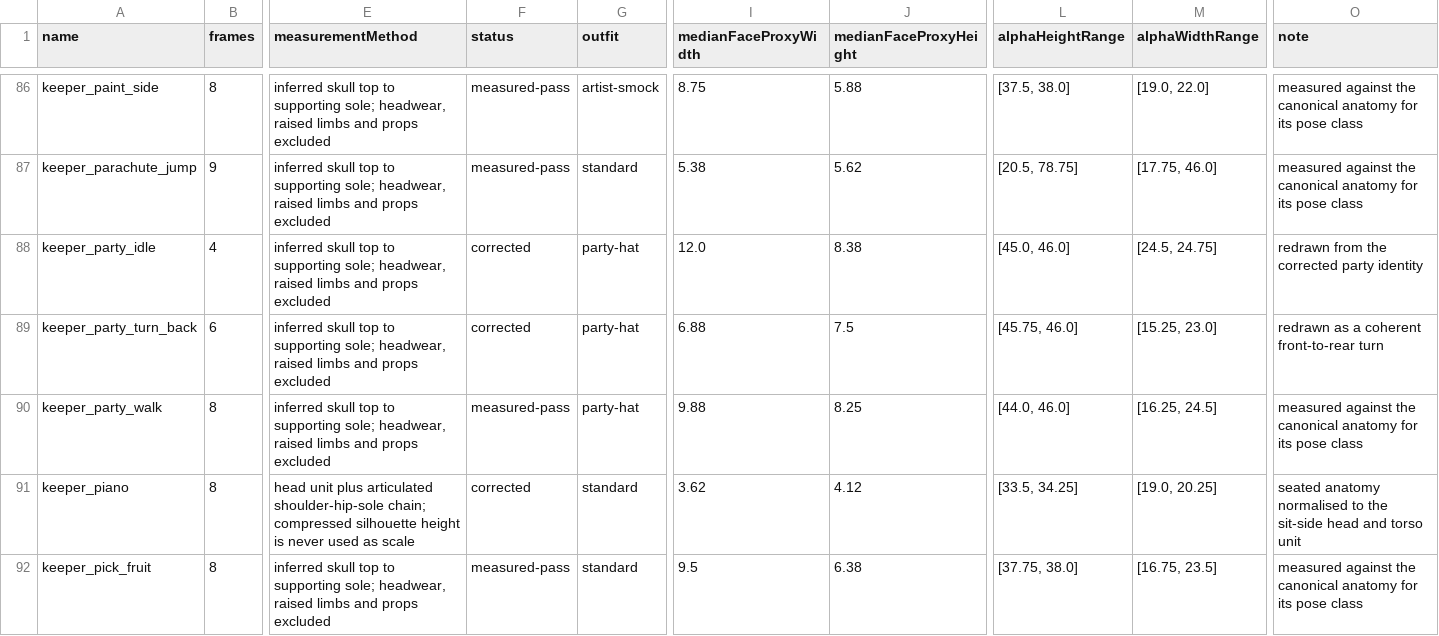
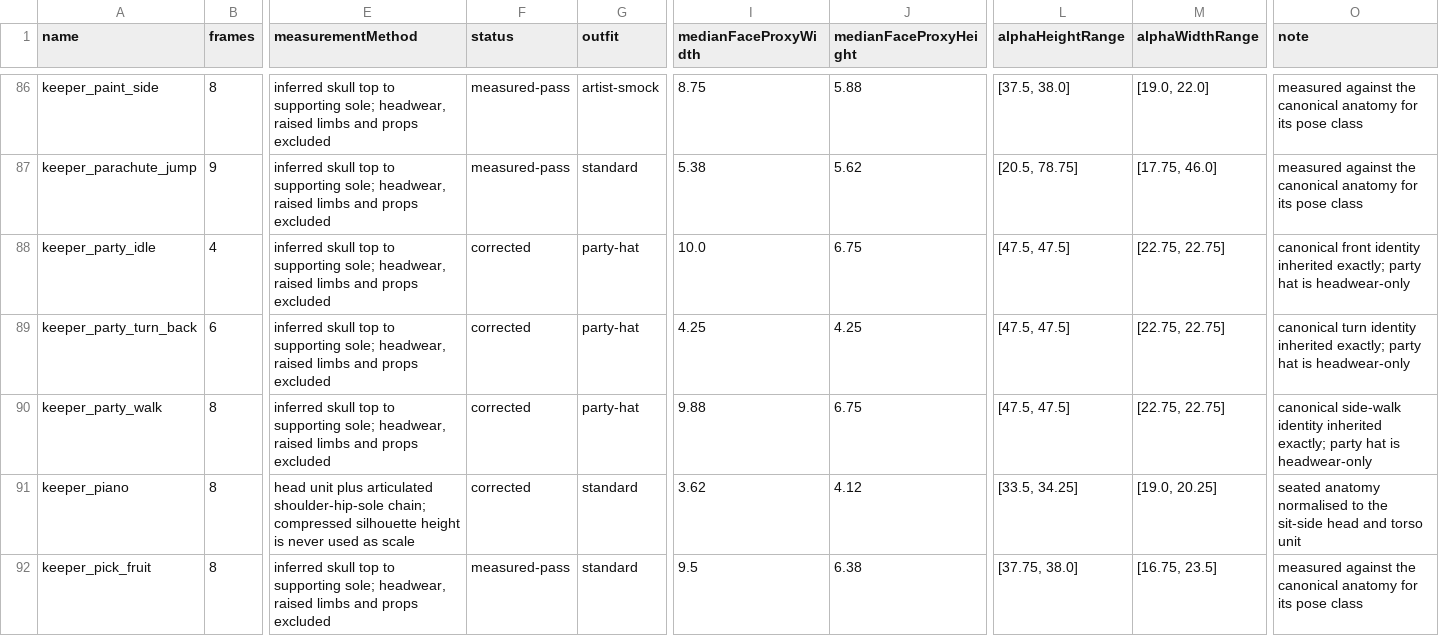
Before and after one commit to frankwwebster-arch/lighthouse-keeper, a CSV file: docs/keeper-scale-audit/keeper-scale-summary.csv, drawn as a sheet; only a part is shown, gaps mark what is left out; the diff names each change by its address in the sheet, - before the commit and + after, or states it on an @@ line.

Commit message:
Fix party keeper identity

```diff
--- a/docs/keeper-scale-audit/keeper-scale-summary.csv
+++ b/docs/keeper-scale-audit/keeper-scale-summary.csv
-I88 (medianFaceProxyWidth): 12.0
+I88 (medianFaceProxyWidth): 10.0
-J88 (medianFaceProxyHeight): 8.38
+J88 (medianFaceProxyHeight): 6.75
-L88 (alphaHeightRange): [45.0, 46.0]
+L88 (alphaHeightRange): [47.5, 47.5]
-M88 (alphaWidthRange): [24.5, 24.75]
+M88 (alphaWidthRange): [22.75, 22.75]
-O88 (note): redrawn from the corrected party identity
+O88 (note): canonical front identity inherited exactly; party hat is headwear-only
-I89 (medianFaceProxyWidth): 6.88
+I89 (medianFaceProxyWidth): 4.25
-J89 (medianFaceProxyHeight): 7.5
+J89 (medianFaceProxyHeight): 4.25
-L89 (alphaHeightRange): [45.75, 46.0]
+L89 (alphaHeightRange): [47.5, 47.5]
-M89 (alphaWidthRange): [15.25, 23.0]
+M89 (alphaWidthRange): [22.75, 22.75]
-O89 (note): redrawn as a coherent front-to-rear turn
+O89 (note): canonical turn identity inherited exactly; party hat is headwear-only
-F90 (status): measured-pass
+F90 (status): corrected
-J90 (medianFaceProxyHeight): 8.25
+J90 (medianFaceProxyHeight): 6.75
-L90 (alphaHeightRange): [44.0, 46.0]
+L90 (alphaHeightRange): [47.5, 47.5]
-M90 (alphaWidthRange): [16.25, 24.5]
+M90 (alphaWidthRange): [22.75, 22.75]
-O90 (note): measured against the canonical anatomy for its pose class
+O90 (note): canonical side-walk identity inherited exactly; party hat is headwear-only
```
Also changed, not shown: 28 other files.
